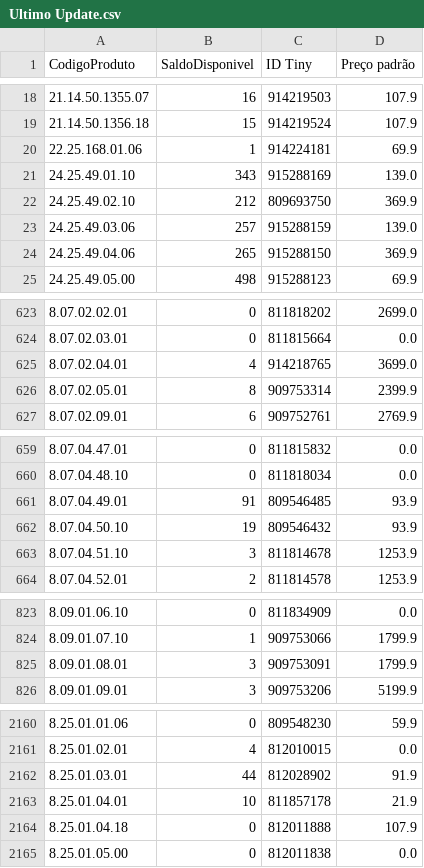
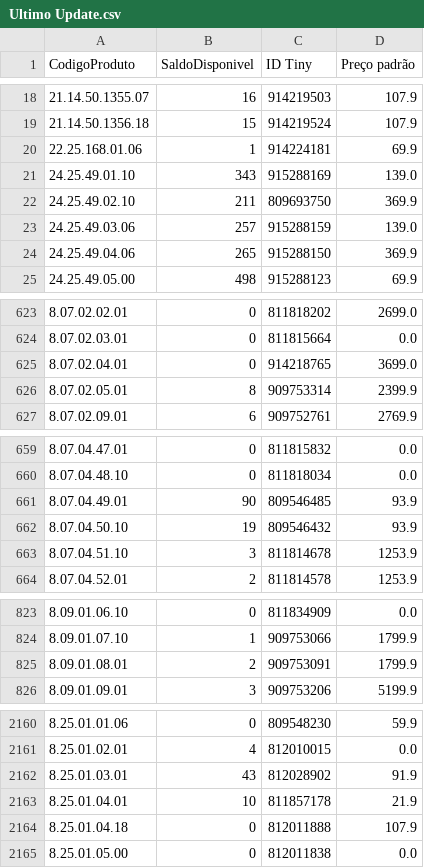
Before and after one commit to santoseliseu/bbtudo, a CSV file: Ultimo Update.csv, drawn as a sheet; only a part is shown, gaps mark what is left out.

Commit message:
Dados atualizado via app

```diff
--- a/Ultimo Update.csv
+++ b/Ultimo Update.csv
@@ -21,3 +21,3 @@ CodigoProduto;SaldoDisponivel;ID Tiny;Preço padrão
 24.25.49.01.10;343;915288169;139.0
-24.25.49.02.10;212;809693750;369.9
+24.25.49.02.10;211;809693750;369.9
 24.25.49.03.06;257;915288159;139.0
@@ -624,3 +624,3 @@ CodigoProduto;SaldoDisponivel;ID Tiny;Preço padrão
 8.07.02.03.01;0;811815664;0.0
-8.07.02.04.01;4;914218765;3699.0
+8.07.02.04.01;0;914218765;3699.0
 8.07.02.05.01;8;909753314;2399.9
@@ -660,3 +660,3 @@ CodigoProduto;SaldoDisponivel;ID Tiny;Preço padrão
 8.07.04.48.10;0;811818034;0.0
-8.07.04.49.01;91;809546485;93.9
+8.07.04.49.01;90;809546485;93.9
 8.07.04.50.10;19;809546432;93.9
@@ -824,3 +824,3 @@ CodigoProduto;SaldoDisponivel;ID Tiny;Preço padrão
 8.09.01.07.10;1;909753066;1799.9
-8.09.01.08.01;3;909753091;1799.9
+8.09.01.08.01;2;909753091;1799.9
 8.09.01.09.01;3;909753206;5199.9
@@ -2161,3 +2161,3 @@ CodigoProduto;SaldoDisponivel;ID Tiny;Preço padrão
 8.25.01.02.01;4;812010015;0.0
-8.25.01.03.01;44;812028902;91.9
+8.25.01.03.01;43;812028902;91.9
 8.25.01.04.01;10;811857178;21.9
```
